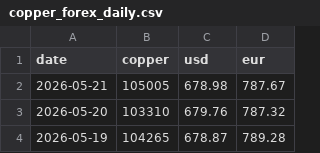
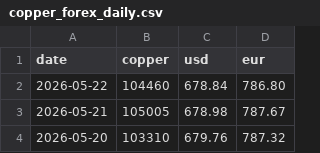
Before and after one commit to Peterye0817/copper-price-data, a CSV file: copper_forex_daily.csv, drawn as a sheet; only a part is shown; the shorter side is filled out with more unchanged rows.

```diff
--- a/copper_forex_daily.csv
+++ b/copper_forex_daily.csv
@@ -1,2 +1,3 @@
 date,copper,usd,eur
+2026-05-22,104460,678.84,786.80
 2026-05-21,105005,678.98,787.67
```
